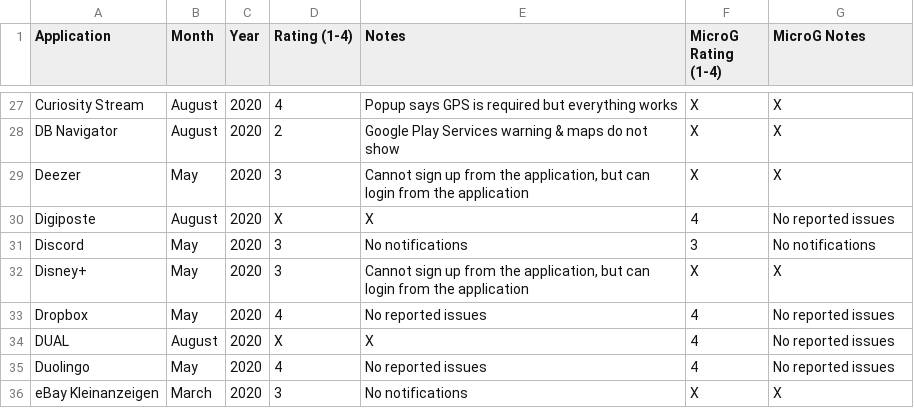
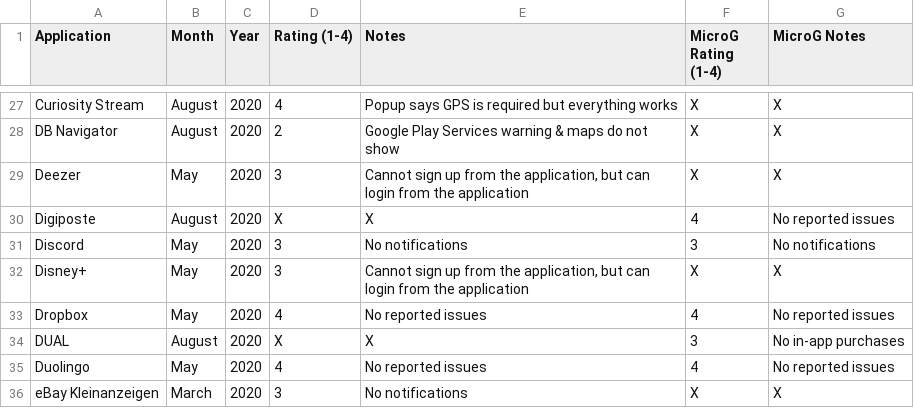
Before and after one commit to techlore/plexus, a CSV file: Plexus.csv, drawn as a sheet; only a part is shown, gaps mark what is left out.

Commit message:
Update Plexus.csv

```diff
--- a/Plexus.csv
+++ b/Plexus.csv
@@ -33,3 +33,3 @@ Disney+,May ,2020,3,"Cannot sign up from the application, but can login from the
 Dropbox,May ,2020,4,No reported issues,4,No reported issues
-DUAL,August,2020,X,X,4,No reported issues
+DUAL,August,2020,X,X,3,No in-app purchases
 Duolingo,May ,2020,4,No reported issues,4,No reported issues
```
